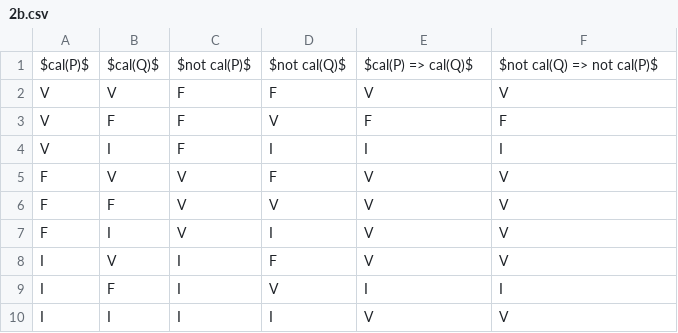
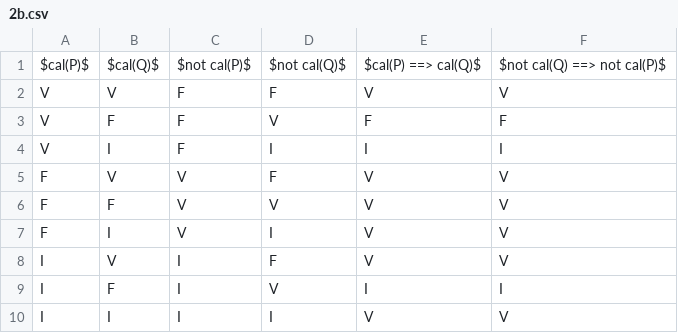
Before and after one commit to andreim42/DMs-Maths-LLG, a CSV file: 1E1-DM1/tables/2b.csv, drawn as a sheet.

```diff
--- a/1E1-DM1/tables/2b.csv
+++ b/1E1-DM1/tables/2b.csv
@@ -1,2 +1,2 @@
-$cal(P)$,$cal(Q)$,$not cal(P)$,$not cal(Q)$,$cal(P) => cal(Q)$,$not cal(Q) => not cal(P)$
+$cal(P)$,$cal(Q)$,$not cal(P)$,$not cal(Q)$,$cal(P) ==> cal(Q)$,$not cal(Q) ==> not cal(P)$
 V,V,F,F,V,V
```
Also changed, not shown: 8 other files.
